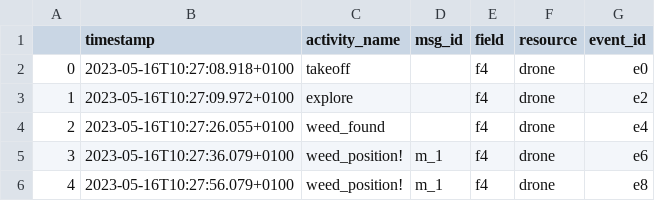
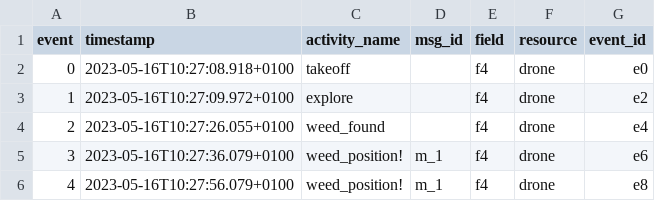
Before and after one commit to soup-ocpm/soup, a CSV file: ekg_server/GraphController/csv/log.csv, drawn as a sheet; only a part is shown.

```diff
--- a/ekg_server/GraphController/csv/log.csv
+++ b/ekg_server/GraphController/csv/log.csv
@@ -1,2 +1,2 @@
-,timestamp,activity_name,msg_id,field,resource,event_id
+event,timestamp,activity_name,msg_id,field,resource,event_id
 0,2023-05-16T10:27:08.918+0100,takeoff,,f4,drone,e0
```
Also changed, not shown: 19 other files.
